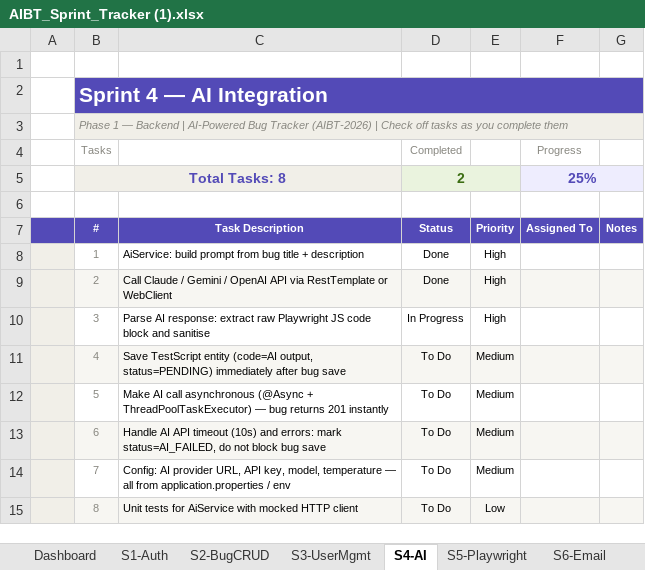
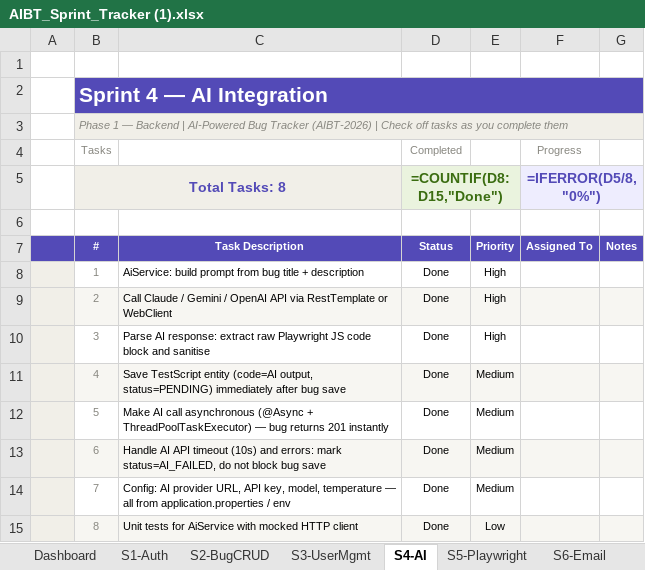
Before and after one commit to ankita-thakur-28/AI-Bug-Tracker, an Excel workbook: AIBT_Sprint_Tracker (1).xlsx, sheet S4-AI, drawn as a sheet; values as stored, in another font and other column widths than the file's, no borders; formulas without a stored value are shown as written; charts and pictures and conditional formats not drawn; the diff names each change by its address in the sheet, - before the commit and + after, or states it on an @@ line.

```diff
--- a/AIBT_Sprint_Tracker (1).xlsx (sheet S4-AI)
+++ b/AIBT_Sprint_Tracker (1).xlsx (sheet S4-AI)
-D5 (Completed): 2
+D5 (Completed): =COUNTIF(D8:D15,"Done")
-F5 (Progress): 25%
+F5 (Progress): =IFERROR(D5/8,"0%")
-D10 (Completed): In Progress
+D10 (Completed): Done
-D11:D15 (Completed): To Do
+D11:D15 (Completed): Done
```
Also changed, not shown: sheet Dashboard, sheet S5-Playwright, sheet S6-Email, sheet S3-UserMgmt, sheet S7-Hardening, sheet S10-DevDash, 6 more sheets, charts or pictures, 30 other files.
